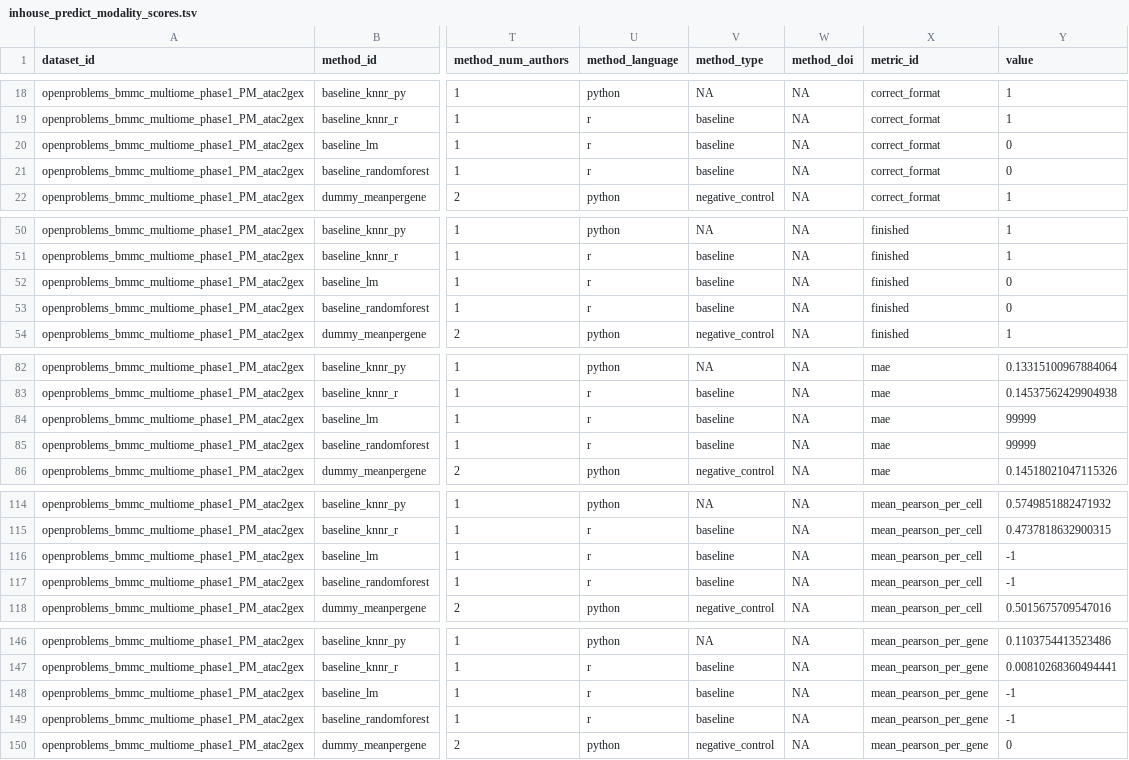
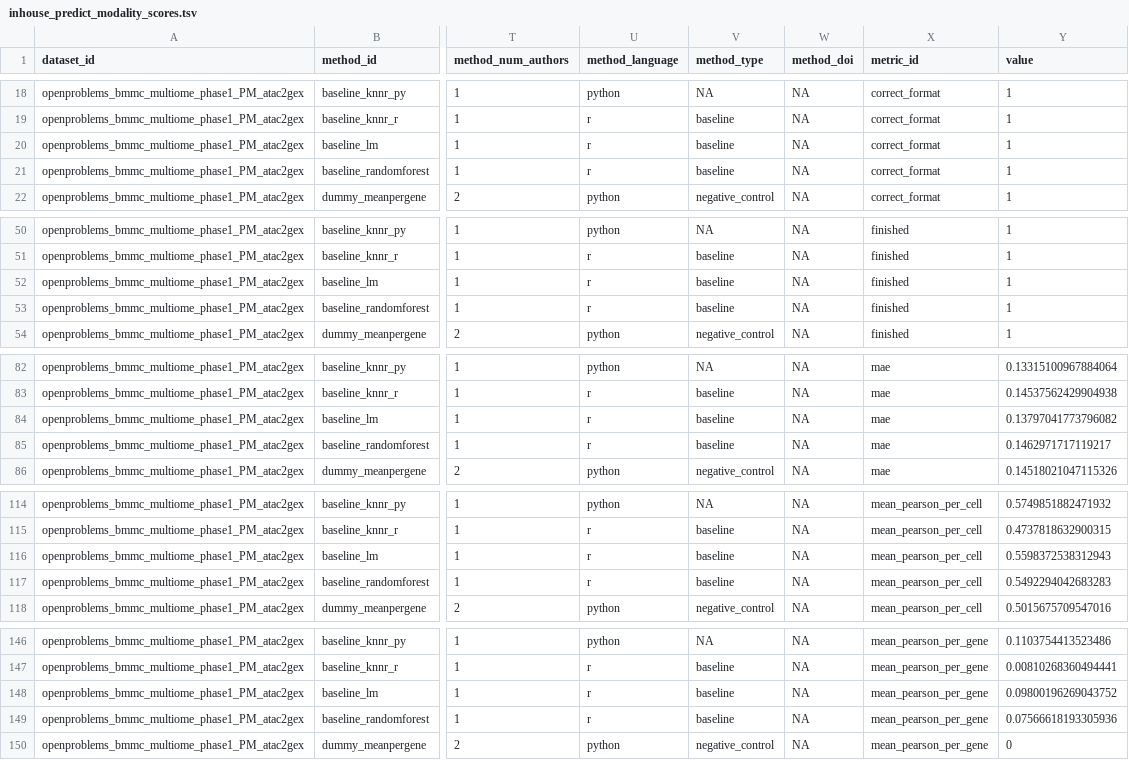
Before and after one commit to openproblems-bio/neurips2021_multimodal_viash, a TSV file: results/inhouse_predict_modality_scores.tsv, drawn as a sheet; only a part is shown, gaps mark what is left out; the diff covers the shown part only; the diff names each change by its address in the sheet, - before the commit and + after, or states it on an @@ line.

Commit message:
update results

```diff
--- a/results/inhouse_predict_modality_scores.tsv
+++ b/results/inhouse_predict_modality_scores.tsv
-Y20:Y21 (value): 0
+Y20:Y21 (value): 1
-Y52:Y53 (value): 0
+Y52:Y53 (value): 1
-Y84 (value): 99999
+Y84 (value): 0.13797041773796082
-Y85 (value): 99999
+Y85 (value): 0.1462971717119217
-Y116 (value): -1
+Y116 (value): 0.5598372538312943
-Y117 (value): -1
+Y117 (value): 0.5492294042683283
-Y148 (value): -1
+Y148 (value): 0.09800196269043752
-Y149 (value): -1
+Y149 (value): 0.07566618193305936
```
Also changed, not shown: 23 edited cells elsewhere in this file, results/inhouse_predict_modality_summary.tsv, 1 other file.
